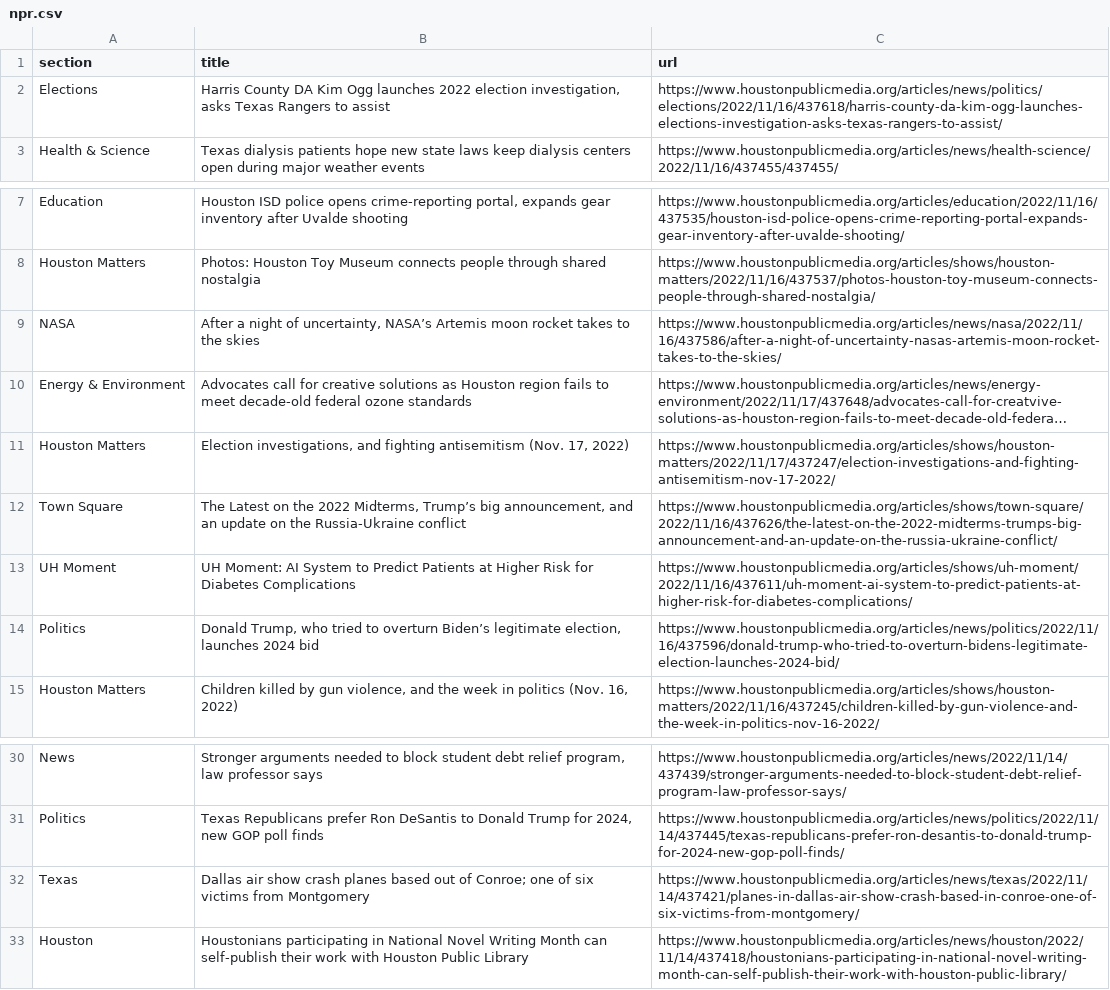
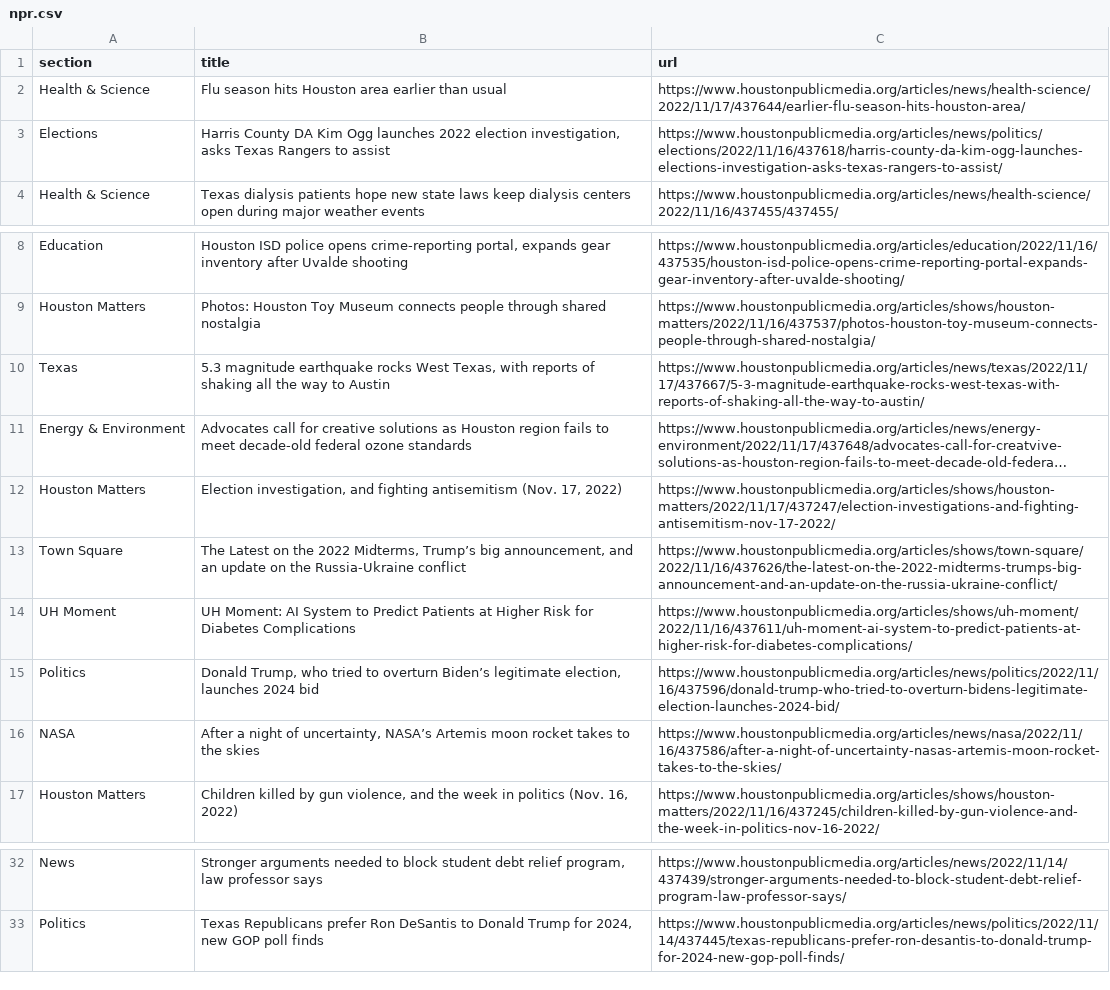
Before and after one commit to areenaarora/autoscrapper, a CSV file: npr.csv, drawn as a sheet; only a part is shown, gaps mark what is left out; long unchanged cells end in …; removed rows and columns are numbered as before the commit, all else as after; the diff names each change by its address in the sheet, - before the commit and + after, or states it on an @@ line.

```diff
--- a/npr.csv
+++ b/npr.csv
+row 2: Health & Science | Flu season hits Houston area earlier than usual | https://www.houstonpublicmedia.org/articles/news/health-science/2022/11/17/437644/earlier-flu-season-hits-houston-area/
+row 10: Texas | 5.3 magnitude earthquake rocks West Texas, with reports of shaking all the way to Austin | https://www.houstonpublicmedia.org/articles/news/texas/2022/11/17/437667/5-3-magnitude-earthquake-rocks-west-texas-with-reports-of-shaking-all-the-way-to-austin/
-B12 (title): Election investigations, and fighting…
+B12 (title): Election investigation, and fighting…
@@ row 9 moved to row 16: NASA @@
-row 32: Texas | Dallas air show crash planes based out of Conroe; one of six victims from Montgomery | https://www.houstonpublicmedia.org/articles/news/texas/2022/11/14/437421/planes-in-dallas-air-show-crash-based-in-conroe-one-of-six-victims-from-montgomery/
-row 33: Houston | Houstonians participating in National Novel Writing Month can self-publish their work with Houston Public Library | https://www.houstonpublicmedia.org/articles/news/houston/2022/11/14/437418/houstonians-participating-in-national-novel-writing-month-can-self-publish-their-work-with-houston-public-library/
```
